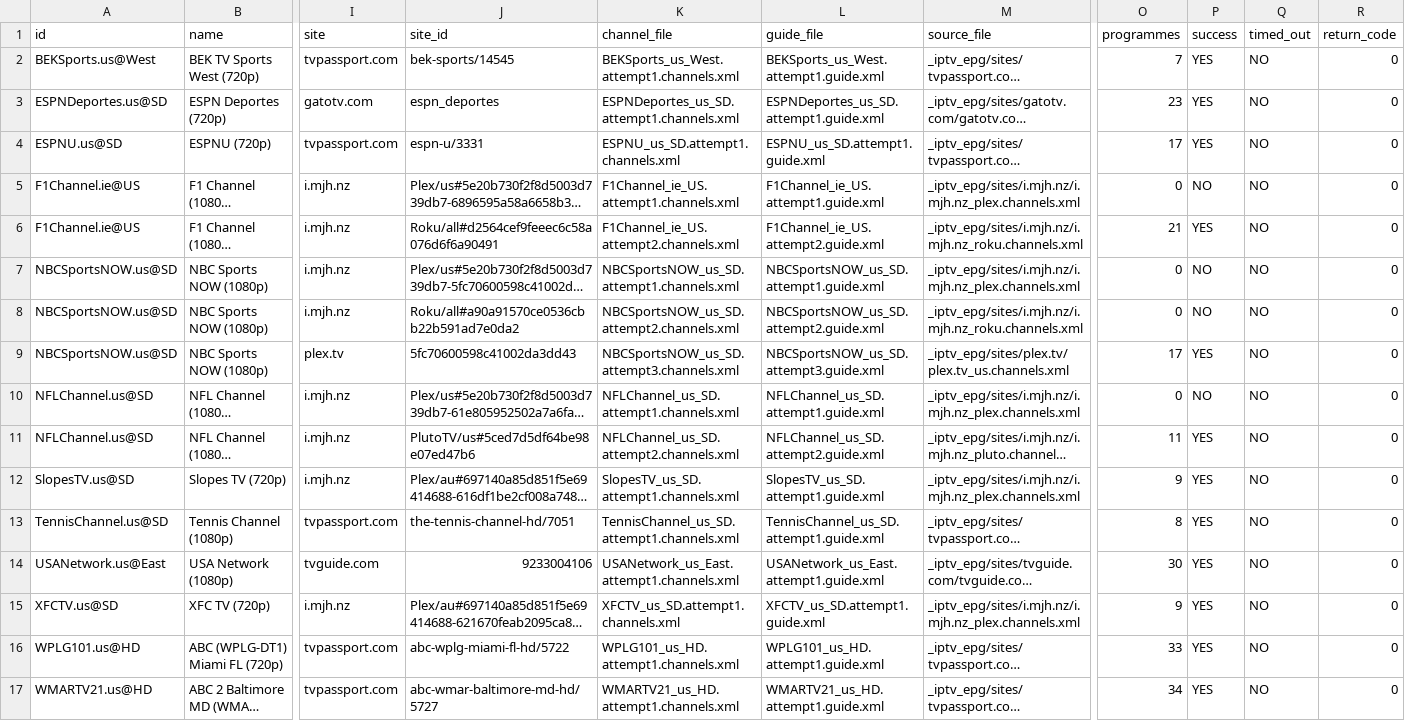
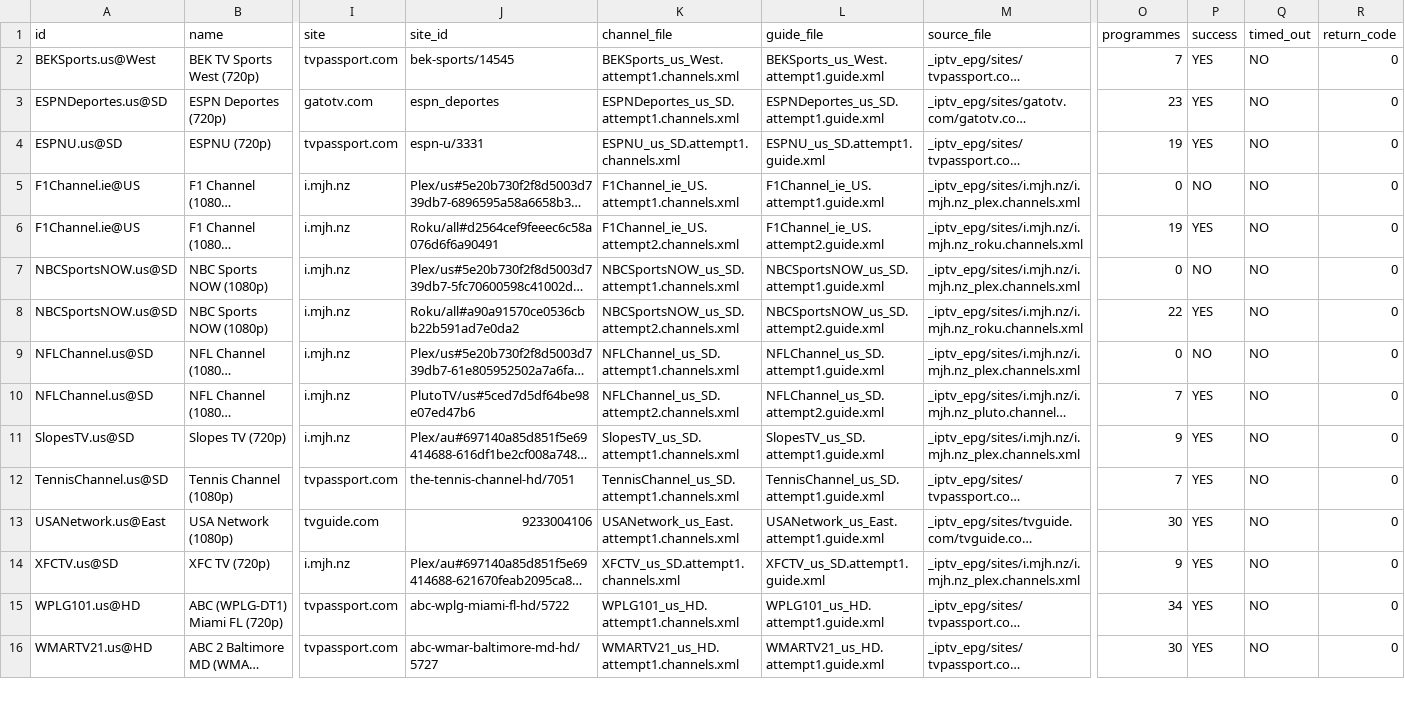
Before and after one commit to mjcotter13/iptv-us-epg, a CSV file: public/v7/attempt_status.csv, drawn as a sheet; only a part is shown, gaps mark what is left out; long unchanged cells end in …; removed rows and columns are numbered as before the commit, all else as after; rows hold the shown columns only; the diff covers the shown part only; the diff names each change by its address in the sheet, - before the commit and + after, or states it on an @@ line.

```diff
--- a/public/v7/attempt_status.csv
+++ b/public/v7/attempt_status.csv
-O4 (programmes): 17
+O4 (programmes): 19
-O6 (programmes): 21
+O6 (programmes): 19
-O8 (programmes): 0
+O8 (programmes): 22
-P8 (success): NO
+P8 (success): YES
-row 9: NBCSportsNOW.us@SD | NBC Sports NOW (1080p) | plex.tv | 5fc70600598c41002da3dd43 | NBCSportsNOW_us_SD.attempt3.channels.xml | NBCSportsNOW_us_SD.attempt3.guide.xml | _iptv_epg/sites/plex.tv/plex.tv_us.channels.xml | 17 | YES | NO | 0
-O10 (programmes): 11
+O10 (programmes): 7
-O12 (programmes): 8
+O12 (programmes): 7
-O15 (programmes): 33
+O15 (programmes): 34
-O16 (programmes): 34
+O16 (programmes): 30
```
Also changed, not shown: 1 added row and 24 edited cells elsewhere in this file, public/v10_rescue_report.csv, public/v7/targeted_status.csv, 3 other files.
